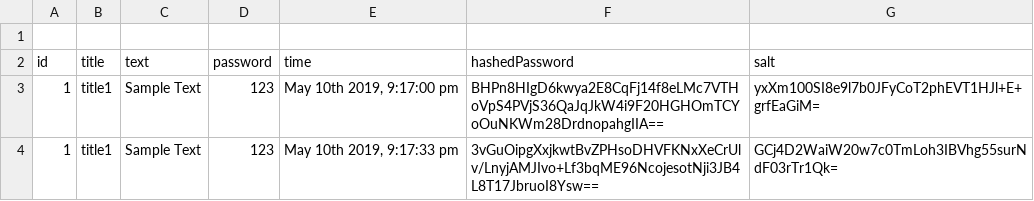
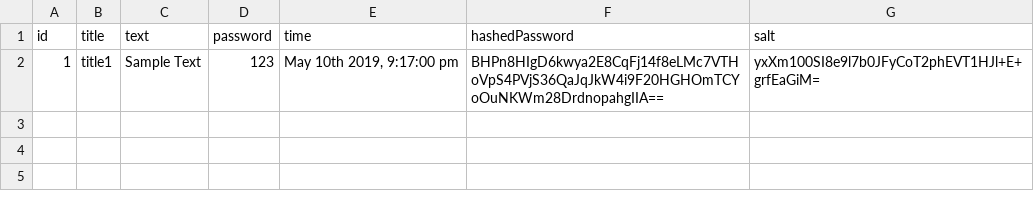
Before and after one commit to sgi105/sopt-server-homework, a CSV file: 3차 실습/routes/homework/data.csv, drawn as a sheet; the diff names each change by its address in the sheet, - before the commit and + after, or states it on an @@ line.

```diff
--- a/3차 실습/routes/homework/data.csv
+++ b/3차 실습/routes/homework/data.csv
-row 1: (empty)
-row 4: 1 | title1 | Sample Text | 123 | May 10th 2019, 9:17:33 pm | 3vGuOipgXxjkwtBvZPHsoDHVFKNxXeCrUlv/LnyjAMJIvo+Lf3bqME96NcojesotNji3JB4L8T17JbruoI8Ysw== | GCj4D2WaiW20w7c0TmLoh3IBVhg55surNdF03rTr1Qk=
```
Also changed, not shown: 1 other file.
